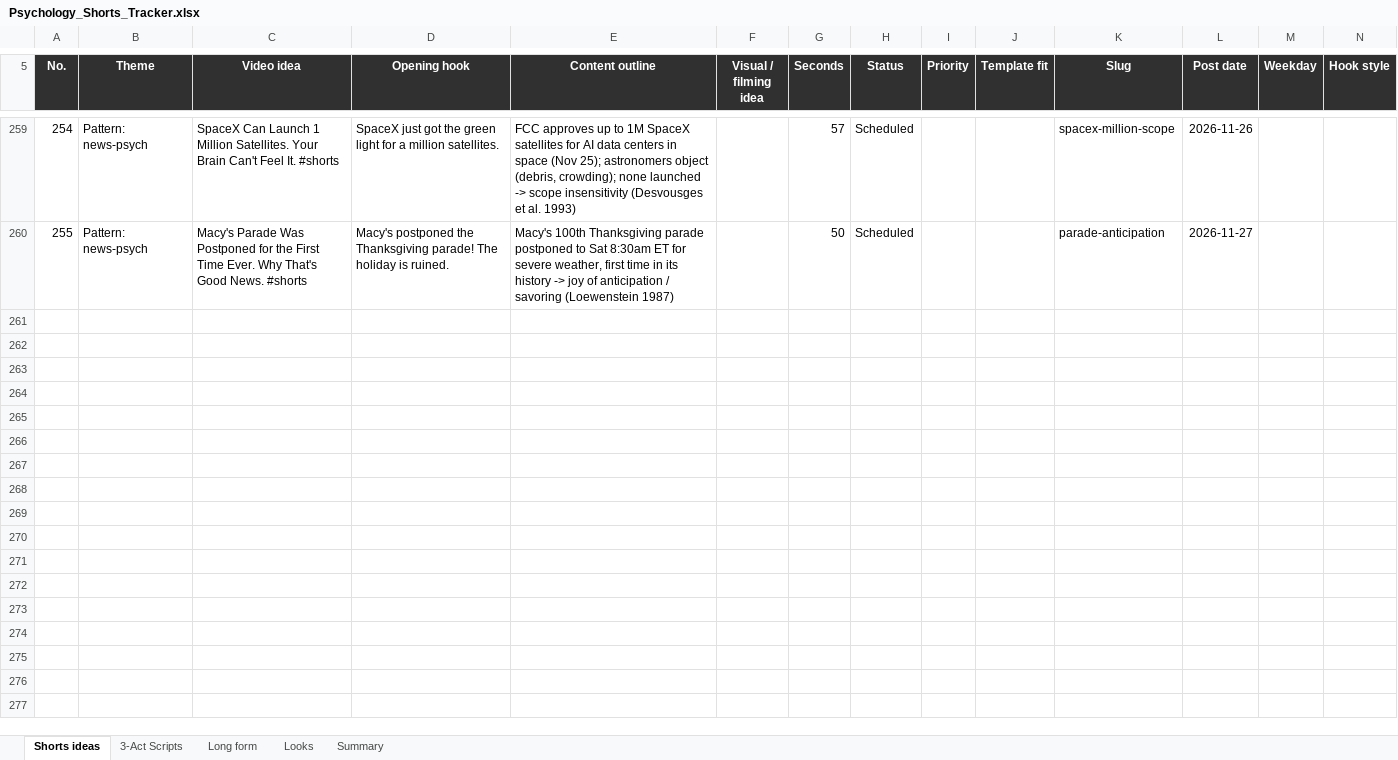
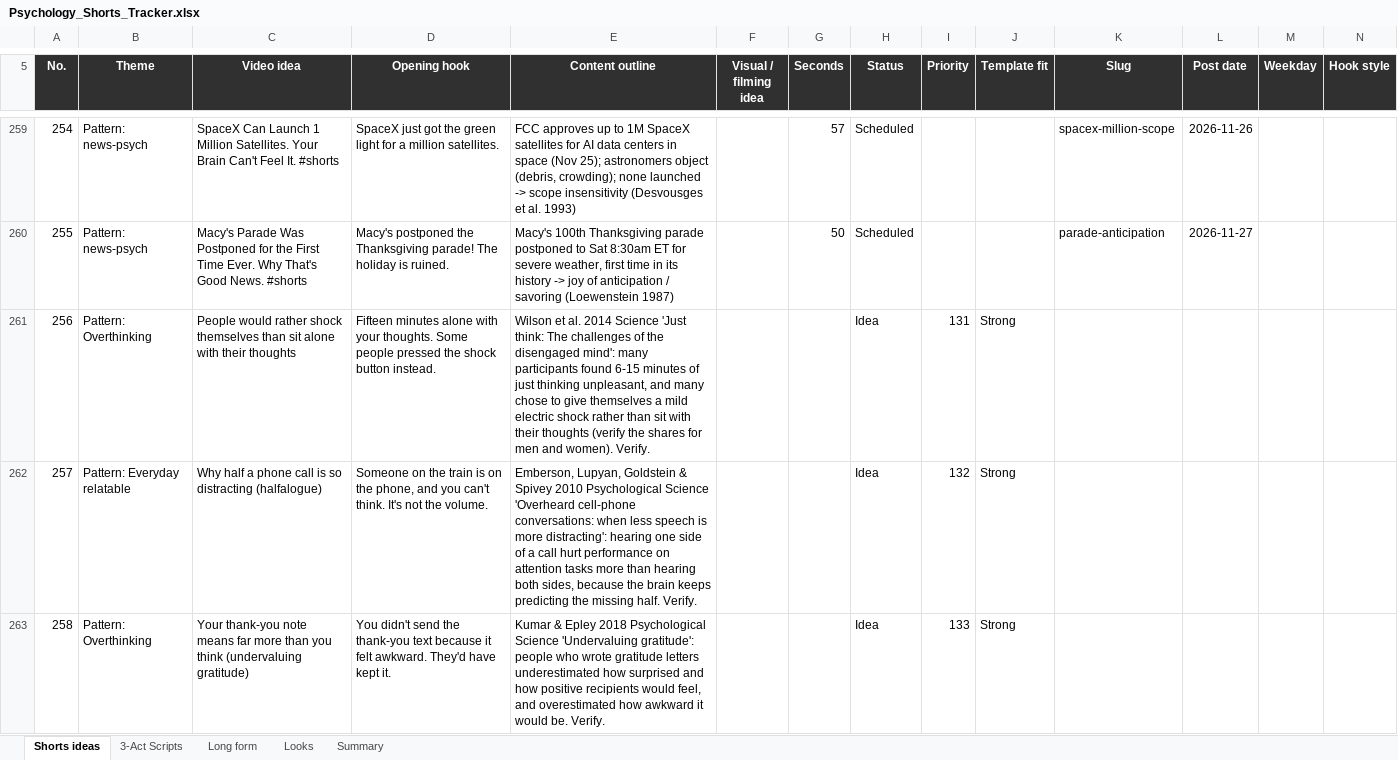
Before and after one commit to SamShark777/motion-as-code, an Excel workbook: shorts/Psychology_Shorts_Tracker.xlsx, sheet Shorts ideas, drawn as a sheet; only a part is shown, gaps mark what is left out; values as stored, in another font and other column widths than the file's, no borders; conditional formats and table styles not drawn; rows hold the shown columns only; the diff covers the shown part only; the diff names each change by its address in the sheet, - before the commit and + after, or states it on an @@ line.

```diff
--- a/shorts/Psychology_Shorts_Tracker.xlsx (sheet Shorts ideas)
+++ b/shorts/Psychology_Shorts_Tracker.xlsx (sheet Shorts ideas)
+row 261: 256 | Pattern: Overthinking | People would rather shock themselves than sit alone with their thoughts | Fifteen minutes alone with your thoughts. Some people pressed the shock button instead. | Wilson et al. 2014 Science 'Just think: The challenges of the disengaged mind': many participants found 6-15 minutes of just thinking unpleasant, and many chose to give themselves a mild electric shock rather than sit with their thoughts (verify the shares for men and women). Verify. |  |  | Idea | 131 | Strong
+row 262: 257 | Pattern: Everyday relatable | Why half a phone call is so distracting (halfalogue) | Someone on the train is on the phone, and you can't think. It's not the volume. | Emberson, Lupyan, Goldstein & Spivey 2010 Psychological Science 'Overheard cell-phone conversations: when less speech is more distracting': hearing one side of a call hurt performance on attention tasks more than hearing both sides, because the brain keeps predicting the missing half. Verify. |  |  | Idea | 132 | Strong
+row 263: 258 | Pattern: Overthinking | Your thank-you note means far more than you think (undervaluing gratitude) | You didn't send the thank-you text because it felt awkward. They'd have kept it. | Kumar & Epley 2018 Psychological Science 'Undervaluing gratitude': people who wrote gratitude letters underestimated how surprised and how positive recipients would feel, and overestimated how awkward it would be. Verify. |  |  | Idea | 133 | Strong
```
Also changed, not shown: 7 added rows and 23 edited cells elsewhere in this sheet, 11 other files.
